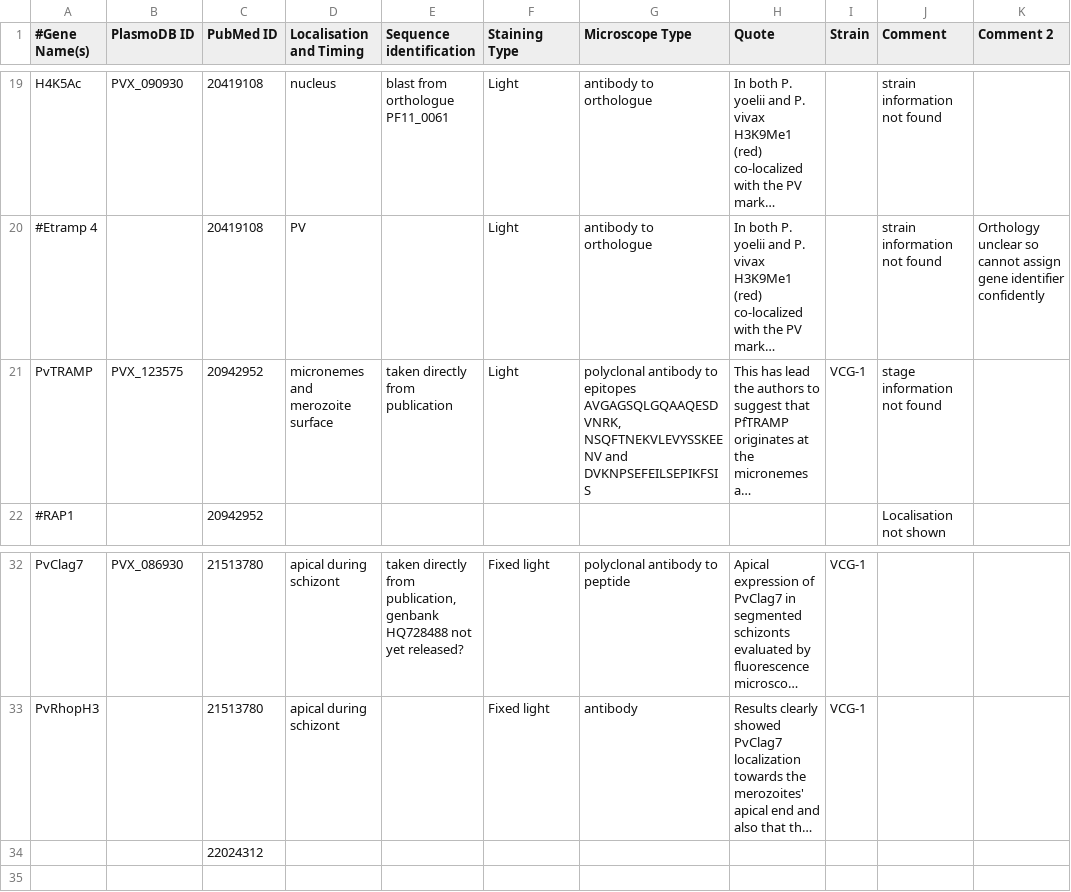
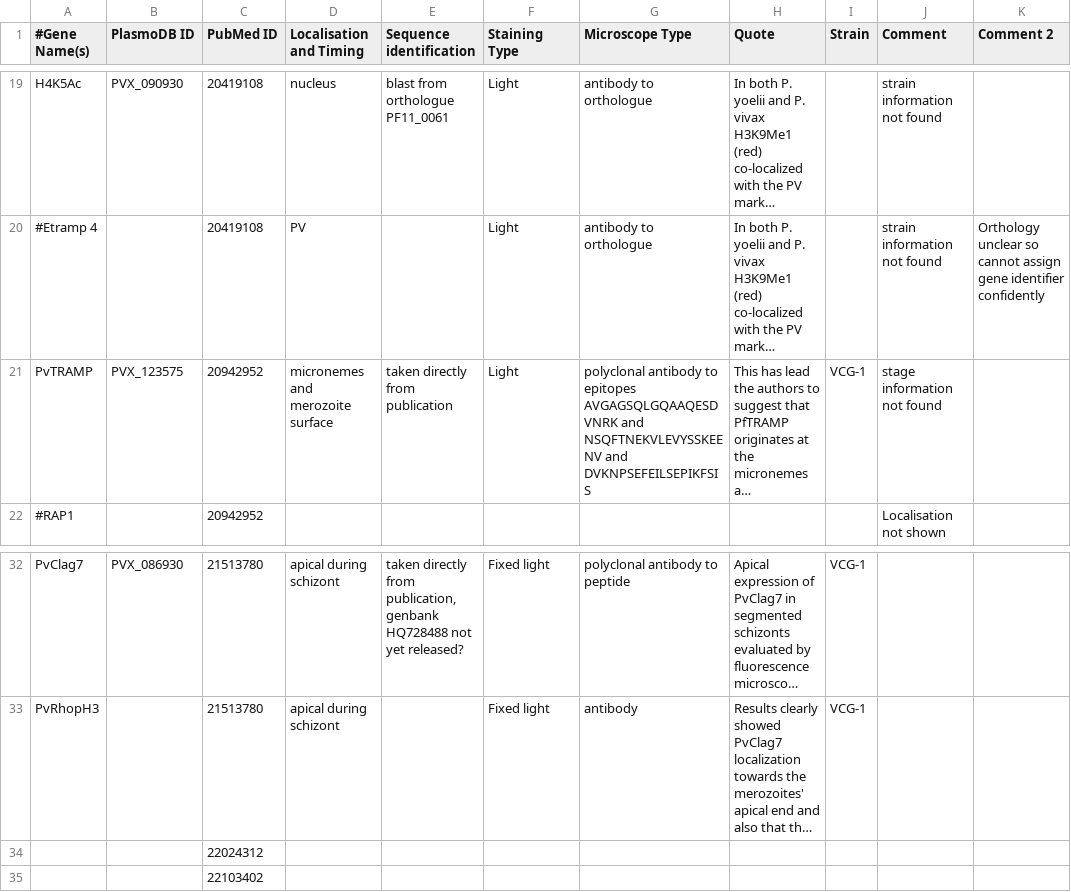
Before and after one commit to wwood/ApiLoc, a CSV file: raw_data/Plasmodium_vivax.csv, drawn as a sheet; only a part is shown, gaps mark what is left out; long unchanged cells end in …; the diff names each change by its address in the sheet, - before the commit and + after, or states it on an @@ line.

```diff
--- a/raw_data/Plasmodium_vivax.csv
+++ b/raw_data/Plasmodium_vivax.csv
-G21 (Microscope Type): …to epitopes AVGAGSQLGQAAQESDVNRK, NSQFTNEKVLEVYSSKEENV and…
+G21 (Microscope Type): …to epitopes AVGAGSQLGQAAQESDVNRK and NSQFTNEKVLEVYSSKEENV and…
+row 35:  |  | 22103402
```
Also changed, not shown: raw_data/Plasmodium_falciparum.csv, raw_data/Toxoplasma_gondii.csv.
